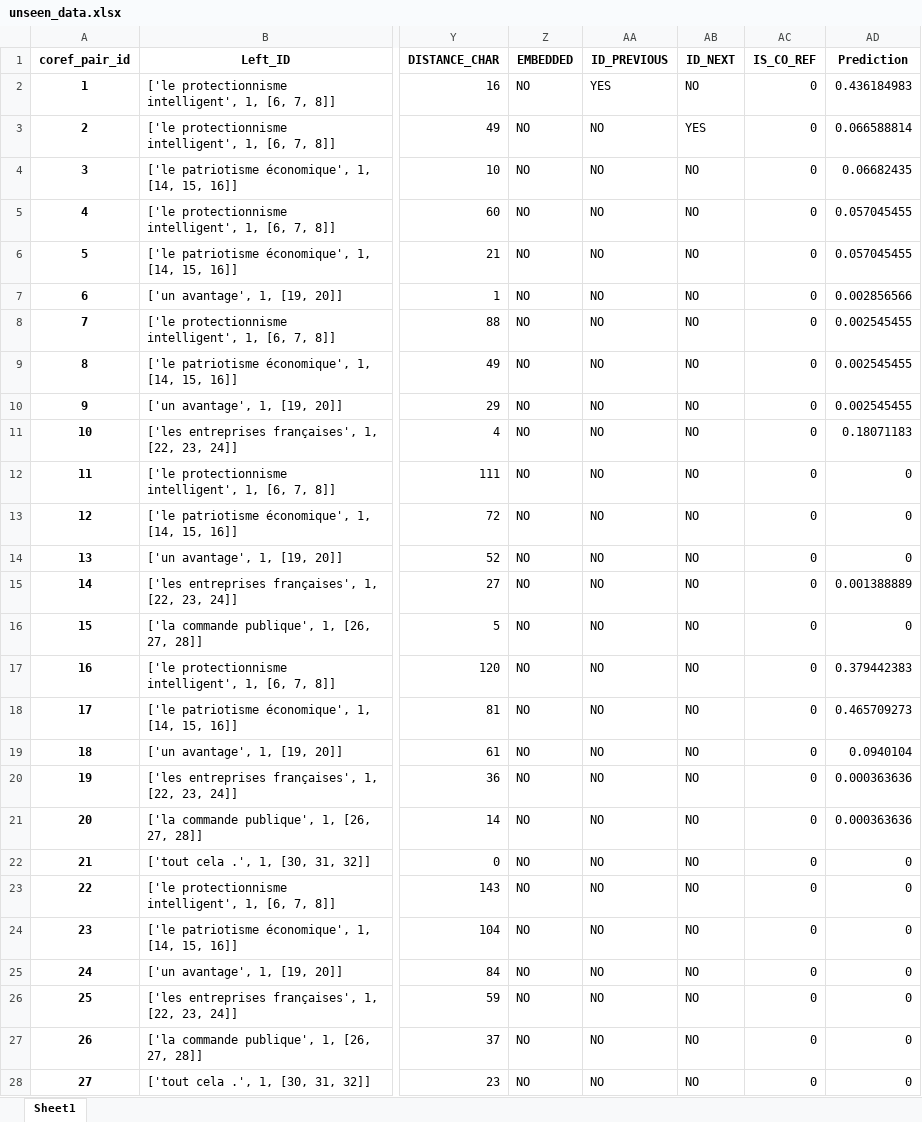
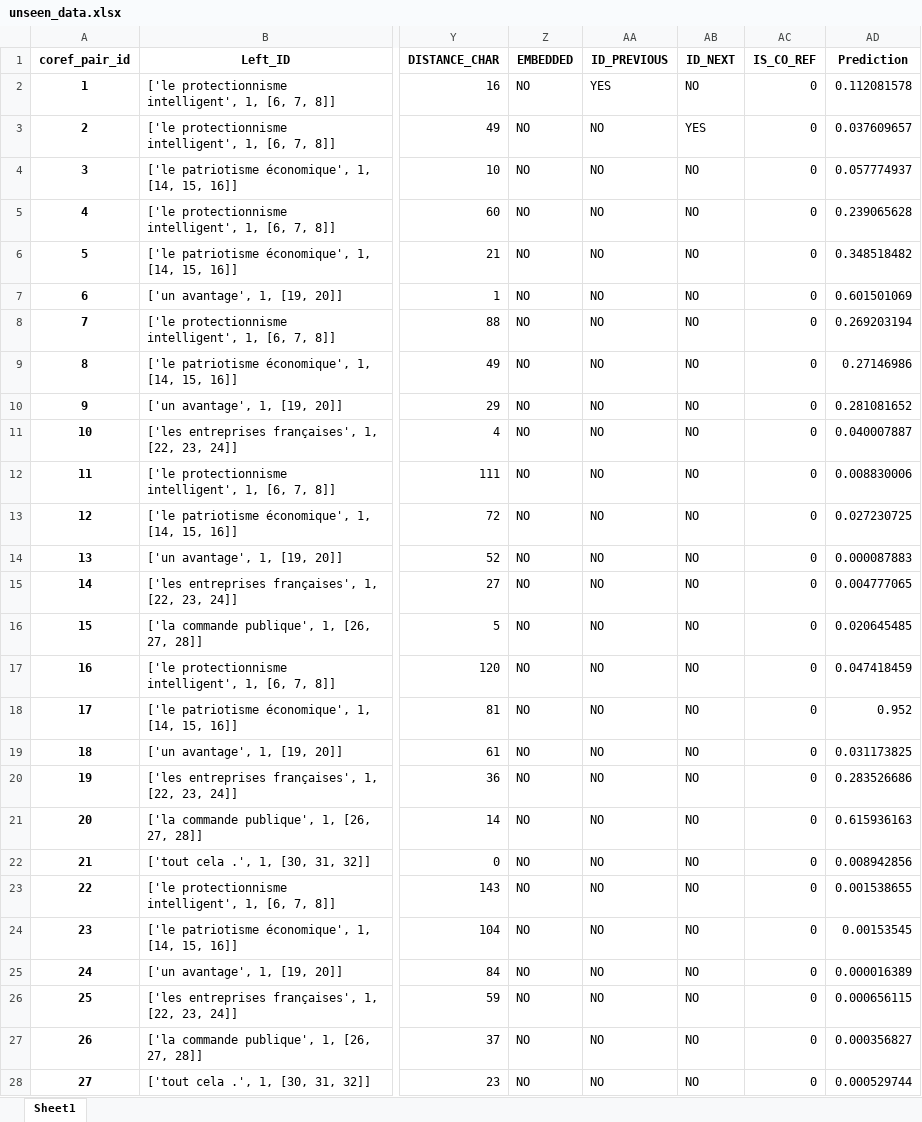
Before and after one commit to mehdi-mirzapour/French-CRS, an Excel workbook: demo/unseen_data.xlsx, sheet Sheet1, drawn as a sheet; only a part is shown, gaps mark what is left out; values as stored, in another font and other column widths than the file's, no borders; the diff covers the shown part only; the diff names each change by its address in the sheet, - before the commit and + after, or states it on an @@ line.

```diff
--- a/demo/unseen_data.xlsx (sheet Sheet1)
+++ b/demo/unseen_data.xlsx (sheet Sheet1)
-AD2 (Prediction): 0.436184983
+AD2 (Prediction): 0.112081578
-AD3 (Prediction): 0.066588814
+AD3 (Prediction): 0.037609657
-AD4 (Prediction): 0.06682435
+AD4 (Prediction): 0.057774937
-AD5 (Prediction): 0.057045455
+AD5 (Prediction): 0.239065628
-AD6 (Prediction): 0.057045455
+AD6 (Prediction): 0.348518482
-AD7 (Prediction): 0.002856566
+AD7 (Prediction): 0.601501069
-AD8 (Prediction): 0.002545455
+AD8 (Prediction): 0.269203194
-AD9 (Prediction): 0.002545455
+AD9 (Prediction): 0.27146986
-AD10 (Prediction): 0.002545455
+AD10 (Prediction): 0.281081652
-AD11 (Prediction): 0.18071183
+AD11 (Prediction): 0.040007887
-AD12 (Prediction): 0
+AD12 (Prediction): 0.008830006
-AD13 (Prediction): 0
+AD13 (Prediction): 0.027230725
-AD14 (Prediction): 0
+AD14 (Prediction): 0.000087883
-AD15 (Prediction): 0.001388889
+AD15 (Prediction): 0.004777065
-AD16 (Prediction): 0
+AD16 (Prediction): 0.020645485
-AD17 (Prediction): 0.379442383
+AD17 (Prediction): 0.047418459
-AD18 (Prediction): 0.465709273
+AD18 (Prediction): 0.952
-AD19 (Prediction): 0.0940104
+AD19 (Prediction): 0.031173825
-AD20 (Prediction): 0.000363636
+AD20 (Prediction): 0.283526686
-AD21 (Prediction): 0.000363636
+AD21 (Prediction): 0.615936163
-AD22 (Prediction): 0
+AD22 (Prediction): 0.008942856
-AD23 (Prediction): 0
+AD23 (Prediction): 0.001538655
-AD24 (Prediction): 0
+AD24 (Prediction): 0.00153545
-AD25 (Prediction): 0
+AD25 (Prediction): 0.000016389
-AD26 (Prediction): 0
+AD26 (Prediction): 0.000656115
-AD27 (Prediction): 0
+AD27 (Prediction): 0.000356827
-AD28 (Prediction): 0
+AD28 (Prediction): 0.000529744
```
Also changed, not shown: 648 edited cells elsewhere in this sheet, demo/demo_output/context_visualized.xlsx, demo/demo_output/unseen_data.xlsx, 4 other files.
